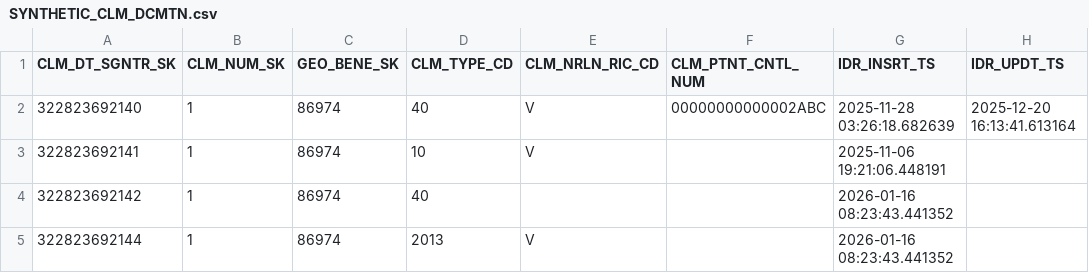
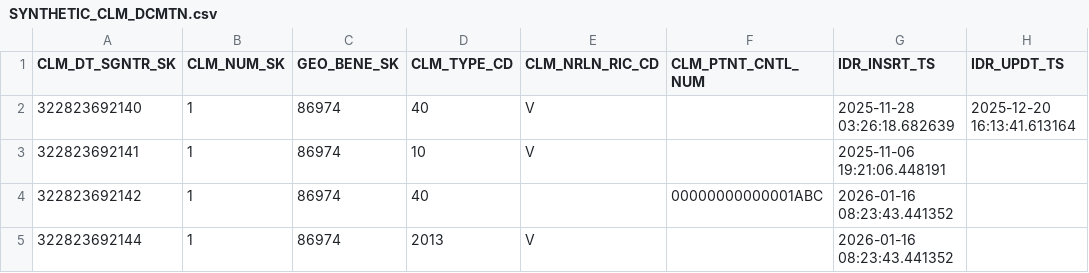
Before and after one commit to CMSgov/beneficiary-fhir-data, a CSV file: apps/bfd-pipeline-idr/test_samples2/SYNTHETIC_CLM_DCMTN.csv, drawn as a sheet; only a part is shown; the diff names each change by its address in the sheet, - before the commit and + after, or states it on an @@ line.

```diff
--- a/apps/bfd-pipeline-idr/test_samples2/SYNTHETIC_CLM_DCMTN.csv
+++ b/apps/bfd-pipeline-idr/test_samples2/SYNTHETIC_CLM_DCMTN.csv
-F2 (CLM_PTNT_CNTL_NUM): 00000000000002ABC
+F2 (CLM_PTNT_CNTL_NUM): (empty)
-F4 (CLM_PTNT_CNTL_NUM): (empty)
+F4 (CLM_PTNT_CNTL_NUM): 00000000000001ABC
```
Also changed, not shown: 5 other files.
